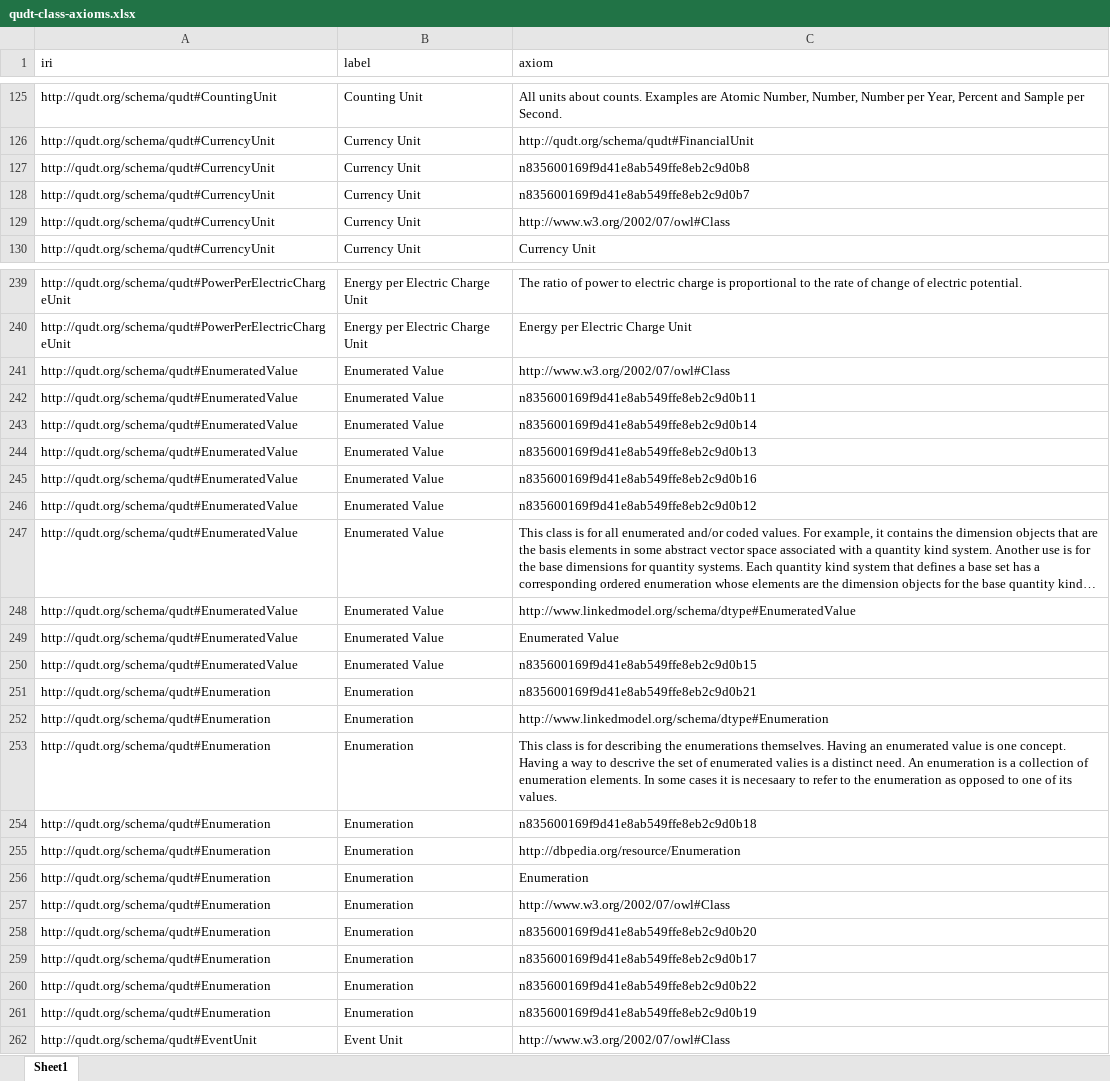
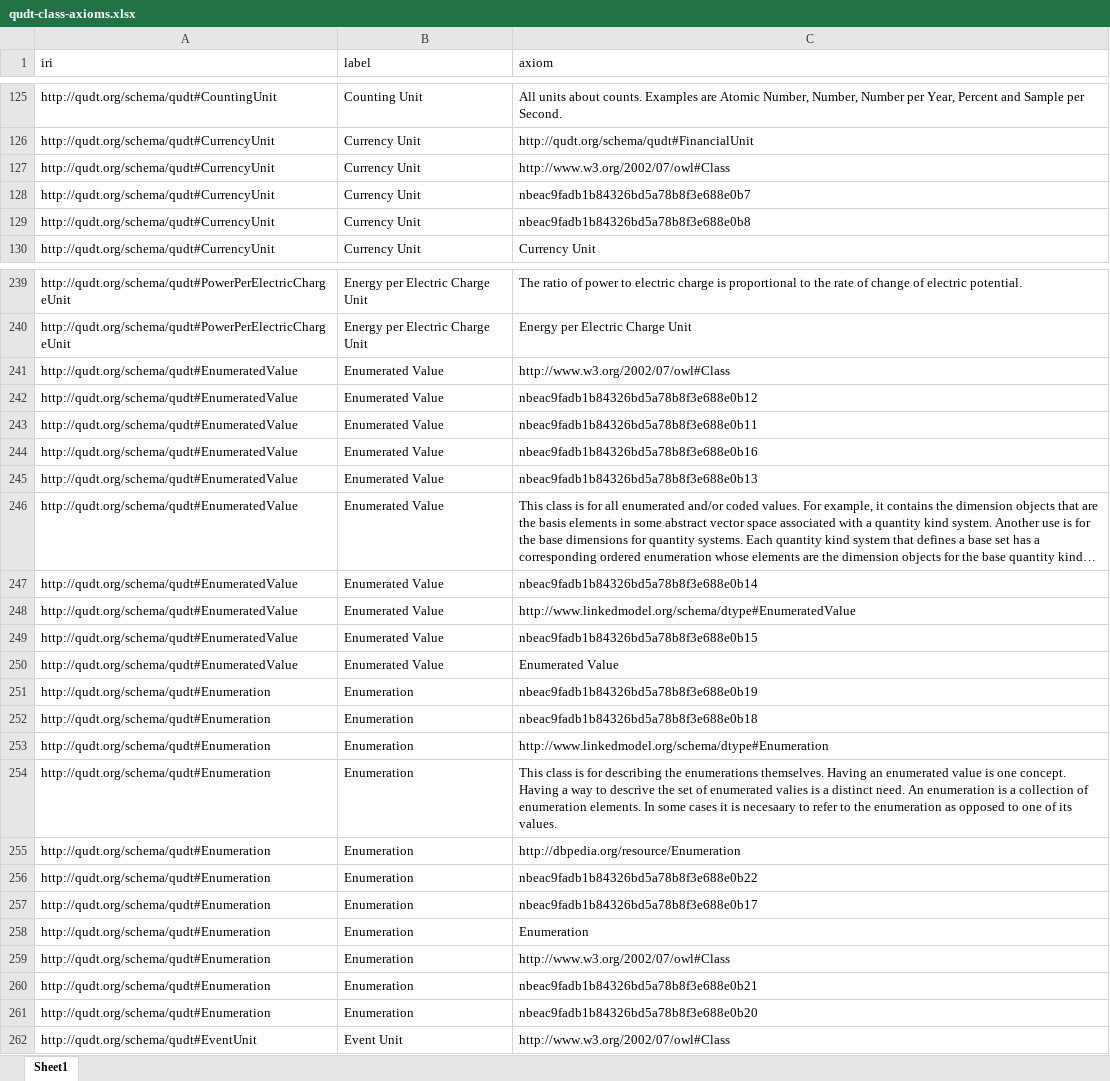
Before and after one commit to dchen077/Ontology-Tradecraft, an Excel workbook: projects/project-3/assignment/src/data/qudt-class-axioms.xlsx, sheet Sheet1, drawn as a sheet; only a part is shown, gaps mark what is left out; long unchanged cells end in …; values as stored, in another font and other column widths than the file's, no borders; removed rows and columns are numbered as before the commit, all else as after; the diff covers the shown part only; the diff names each change by its address in the sheet, - before the commit and + after, or states it on an @@ line.

```diff
--- a/projects/project-3/assignment/src/data/qudt-class-axioms.xlsx (sheet Sheet1)
+++ b/projects/project-3/assignment/src/data/qudt-class-axioms.xlsx (sheet Sheet1)
-row 127: http://qudt.org/schema/qudt#CurrencyUnit | Currency Unit | n835600169f9d41e8ab549ffe8eb2c9d0b8
-row 128: http://qudt.org/schema/qudt#CurrencyUnit | Currency Unit | n835600169f9d41e8ab549ffe8eb2c9d0b7
+row 128: http://qudt.org/schema/qudt#CurrencyUnit | Currency Unit | nbeac9fadb1b84326bd5a78b8f3e688e0b7
+row 129: http://qudt.org/schema/qudt#CurrencyUnit | Currency Unit | nbeac9fadb1b84326bd5a78b8f3e688e0b8
-C242 (axiom): n835600169f9d41e8ab549ffe8eb2c9d0b11
+C242 (axiom): nbeac9fadb1b84326bd5a78b8f3e688e0b12
-row 243: http://qudt.org/schema/qudt#EnumeratedValue | Enumerated Value | n835600169f9d41e8ab549ffe8eb2c9d0b14
-C243 (axiom): n835600169f9d41e8ab549ffe8eb2c9d0b13
+C243 (axiom): nbeac9fadb1b84326bd5a78b8f3e688e0b11
-C244 (axiom): n835600169f9d41e8ab549ffe8eb2c9d0b16
+C244 (axiom): nbeac9fadb1b84326bd5a78b8f3e688e0b16
-C245 (axiom): n835600169f9d41e8ab549ffe8eb2c9d0b12
+C245 (axiom): nbeac9fadb1b84326bd5a78b8f3e688e0b13
+row 247: http://qudt.org/schema/qudt#EnumeratedValue | Enumerated Value | nbeac9fadb1b84326bd5a78b8f3e688e0b14
+row 249: http://qudt.org/schema/qudt#EnumeratedValue | Enumerated Value | nbeac9fadb1b84326bd5a78b8f3e688e0b15
-row 250: http://qudt.org/schema/qudt#EnumeratedValue | Enumerated Value | n835600169f9d41e8ab549ffe8eb2c9d0b15
-C251 (axiom): n835600169f9d41e8ab549ffe8eb2c9d0b21
+C251 (axiom): nbeac9fadb1b84326bd5a78b8f3e688e0b19
+row 252: http://qudt.org/schema/qudt#Enumeration | Enumeration | nbeac9fadb1b84326bd5a78b8f3e688e0b18
-row 254: http://qudt.org/schema/qudt#Enumeration | Enumeration | n835600169f9d41e8ab549ffe8eb2c9d0b18
+row 256: http://qudt.org/schema/qudt#Enumeration | Enumeration | nbeac9fadb1b84326bd5a78b8f3e688e0b22
+row 257: http://qudt.org/schema/qudt#Enumeration | Enumeration | nbeac9fadb1b84326bd5a78b8f3e688e0b17
-C260 (axiom): n835600169f9d41e8ab549ffe8eb2c9d0b20
+C260 (axiom): nbeac9fadb1b84326bd5a78b8f3e688e0b21
-C261 (axiom): n835600169f9d41e8ab549ffe8eb2c9d0b17
+C261 (axiom): nbeac9fadb1b84326bd5a78b8f3e688e0b20
-row 260: http://qudt.org/schema/qudt#Enumeration | Enumeration | n835600169f9d41e8ab549ffe8eb2c9d0b22
-row 261: http://qudt.org/schema/qudt#Enumeration | Enumeration | n835600169f9d41e8ab549ffe8eb2c9d0b19
```
Also changed, not shown: 16 added rows, 16 removed rows, 4 moved rows and 12 edited cells elsewhere in this sheet, projects/project-3/assignment/src/data/bfo-class-axioms.xlsx, projects/project-3/assignment/src/data/ccom-class-axioms.xlsx, 6 other files.
